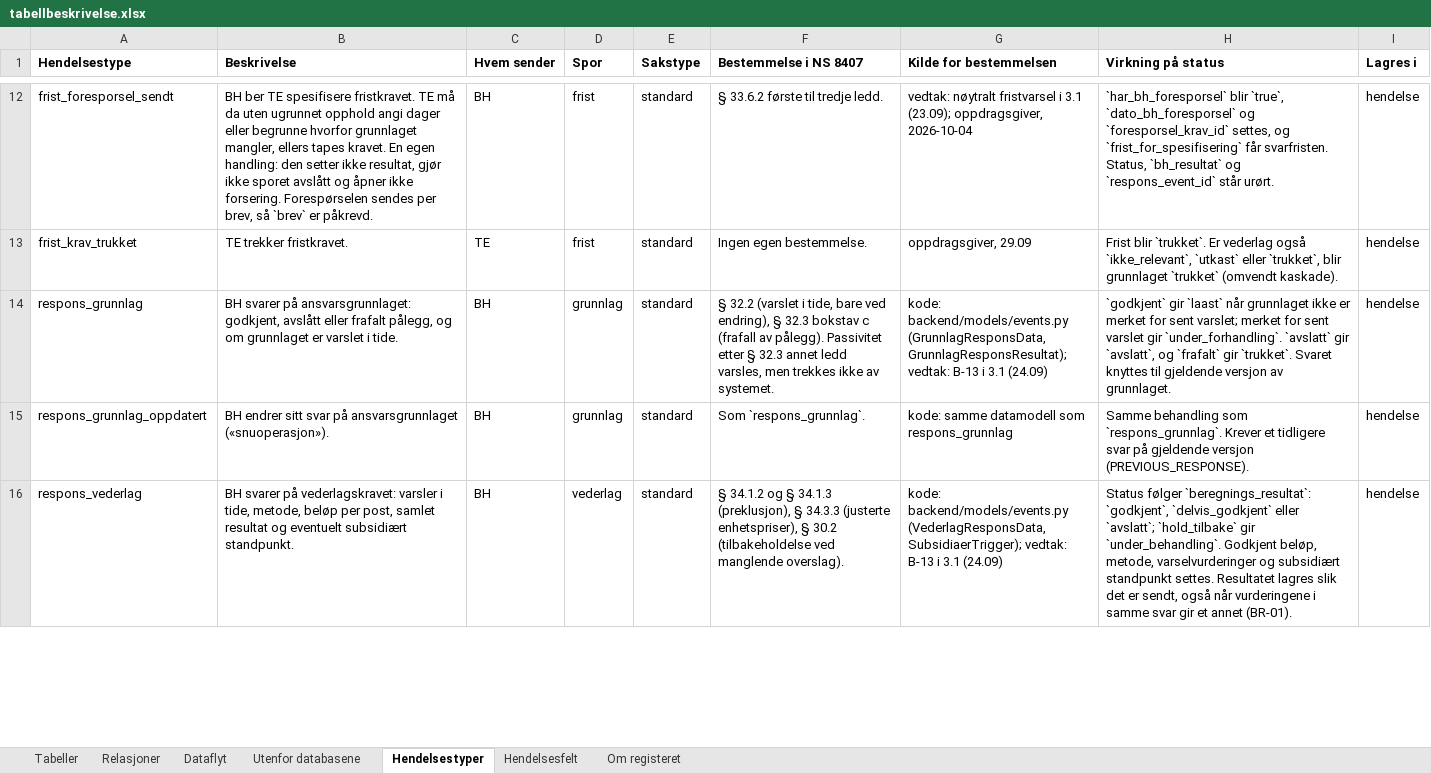
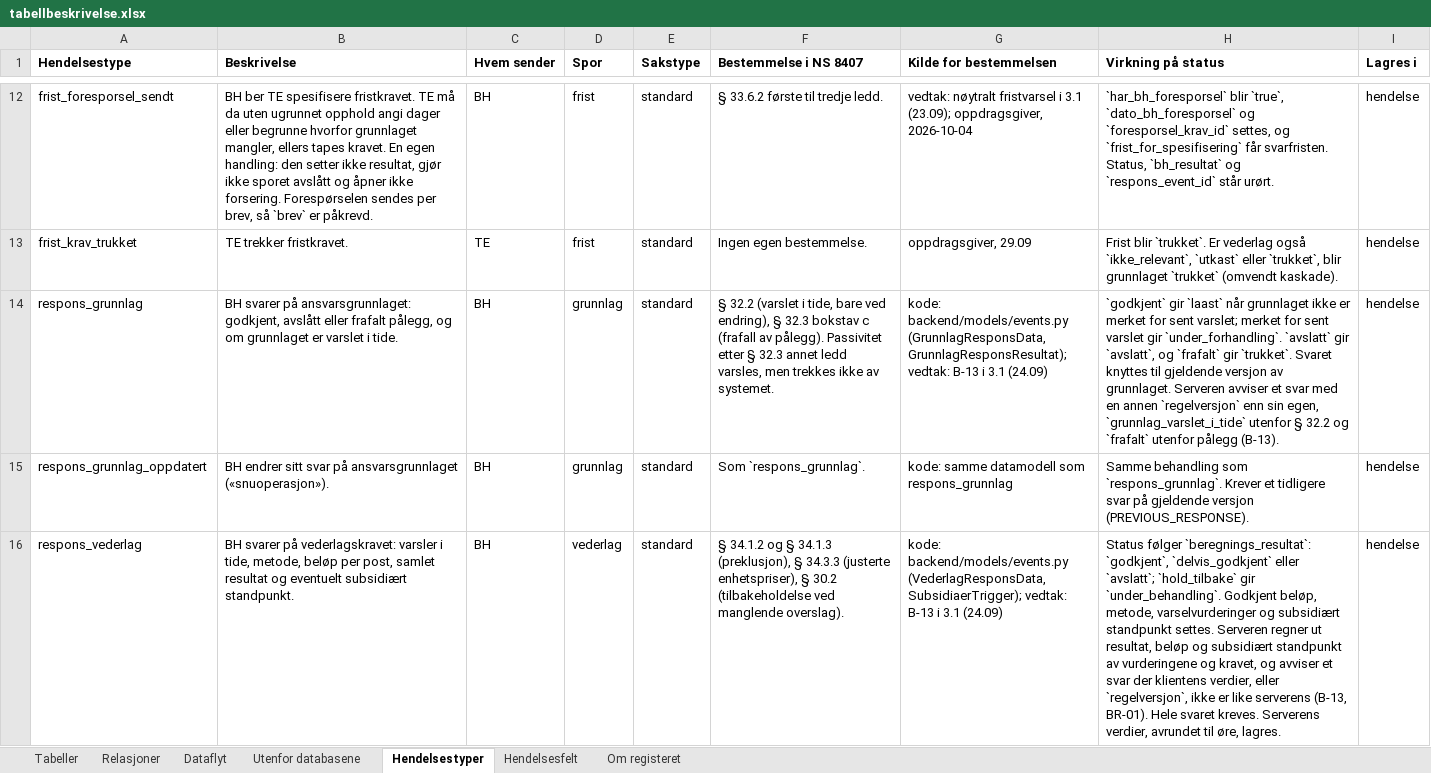
Before and after one commit to khjohns/endringsmeldinger, an Excel workbook: docs/datamodell/tabellbeskrivelse.xlsx, sheet Hendelsestyper, drawn as a sheet; only a part is shown, gaps mark what is left out; values as stored, in another font and other column widths than the file's, no borders; the diff covers the shown part only; the diff names each change by its address in the sheet, - before the commit and + after, or states it on an @@ line.

```diff
--- a/docs/datamodell/tabellbeskrivelse.xlsx (sheet Hendelsestyper)
+++ b/docs/datamodell/tabellbeskrivelse.xlsx (sheet Hendelsestyper)
-H14 (Virkning på status): …av grunnlaget.
+H14 (Virkning på status): …av grunnlaget. Serveren avviser et svar med en annen `regelversjon` enn sin egen, `grunnlag_varslet_i_tide` utenfor § 32.2 og `frafalt` utenfor pålegg (B-13).
-H16 (Virkning på status): …standpunkt settes. Resultatet lagres slik det er sendt, også når vurderingene i samme svar gir et annet (BR-01).
+H16 (Virkning på status): …standpunkt settes. Serveren regner ut resultat, beløp og subsidiært standpunkt av vurderingene og kravet, og avviser et svar der klientens verdier, eller `regelversjon`, ikke er like serverens (B-13, BR-01). Hele svaret kreves. Serverens verdier, avrundet til øre, lagres.
```
Also changed, not shown: 3 edited cells elsewhere in this sheet, sheet Hendelsesfelt, 22 other files.
